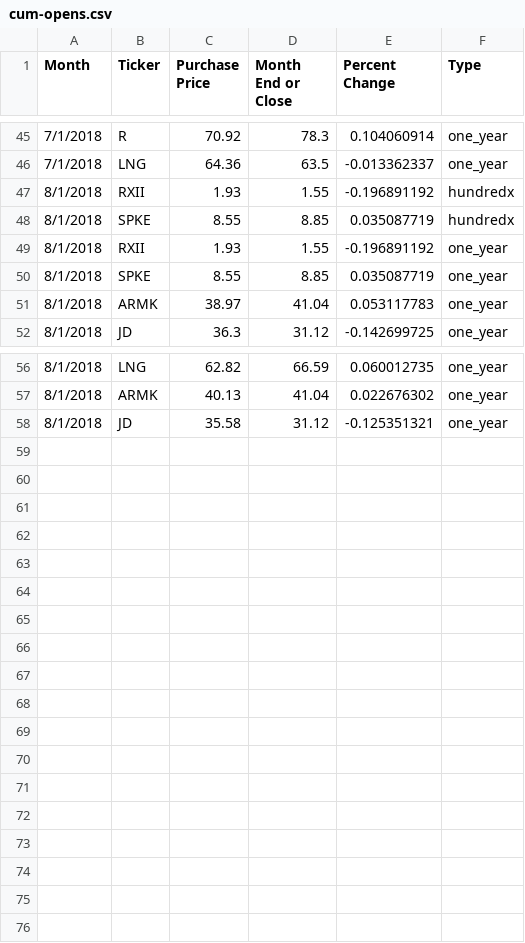
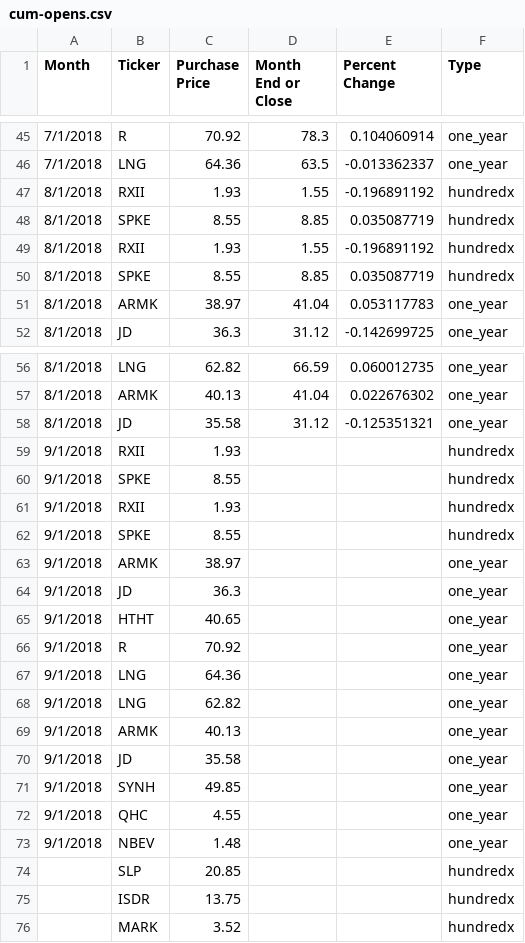
Before and after one commit to jupitertrades/data, a CSV file: cum-opens.csv, drawn as a sheet; only a part is shown, gaps mark what is left out.

Commit message:
updated

```diff
--- a/cum-opens.csv
+++ b/cum-opens.csv
@@ -48,4 +48,4 @@ Month,Ticker,Purchase Price,Month End or Close,Percent Change,Type
 8/1/2018,SPKE,8.55,8.85,0.035087719,hundredx
-8/1/2018,RXII,1.93,1.55,-0.196891192,one_year
-8/1/2018,SPKE,8.55,8.85,0.035087719,one_year
+8/1/2018,RXII,1.93,1.55,-0.196891192,hundredx
+8/1/2018,SPKE,8.55,8.85,0.035087719,hundredx
 8/1/2018,ARMK,38.97,41.04,0.053117783,one_year
@@ -58 +58,19 @@ Month,Ticker,Purchase Price,Month End or Close,Percent Change,Type
 8/1/2018,JD,35.58,31.12,-0.125351321,one_year
+9/1/2018,RXII,1.93,,,hundredx
+9/1/2018,SPKE,8.55,,,hundredx
+9/1/2018,RXII,1.93,,,hundredx
+9/1/2018,SPKE,8.55,,,hundredx
+9/1/2018,ARMK,38.97,,,one_year
+9/1/2018,JD,36.3,,,one_year
+9/1/2018,HTHT,40.65,,,one_year
+9/1/2018,R,70.92,,,one_year
+9/1/2018,LNG,64.36,,,one_year
+9/1/2018,LNG,62.82,,,one_year
+9/1/2018,ARMK,40.13,,,one_year
+9/1/2018,JD,35.58,,,one_year
+9/1/2018,SYNH,49.85,,,one_year
+9/1/2018,QHC,4.55,,,one_year
+9/1/2018,NBEV,1.48,,,one_year
+,SLP,20.85,,,hundredx
+,ISDR,13.75,,,hundredx
+,MARK,3.52,,,hundredx
```
